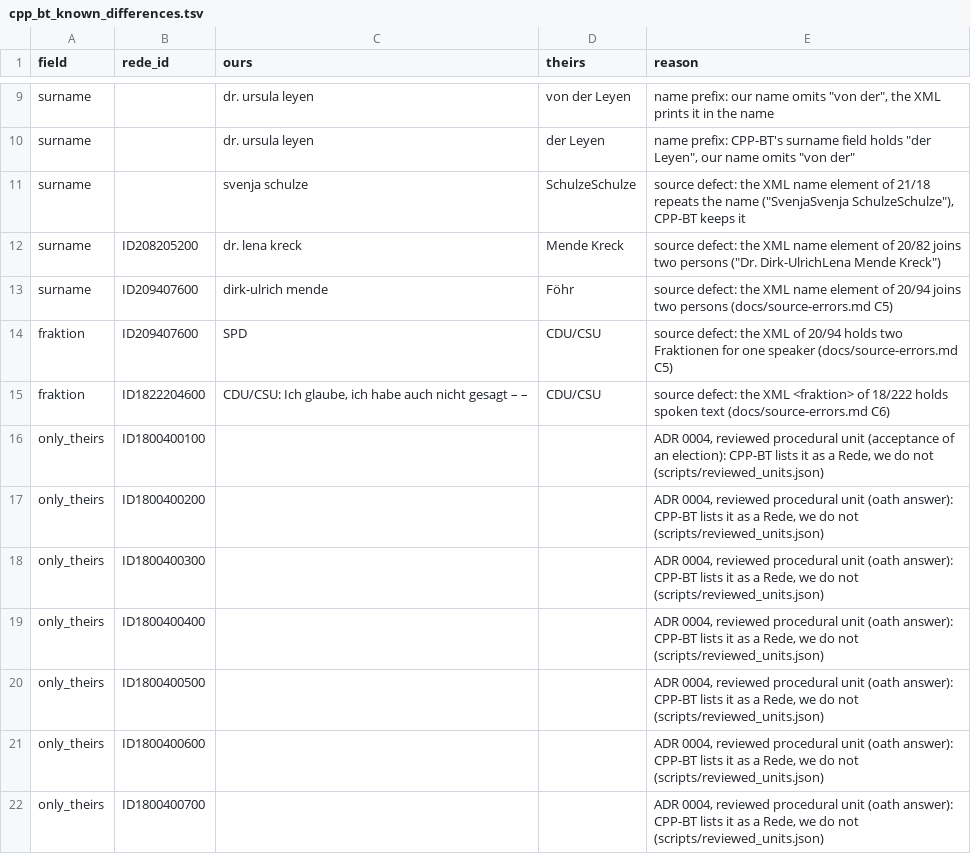
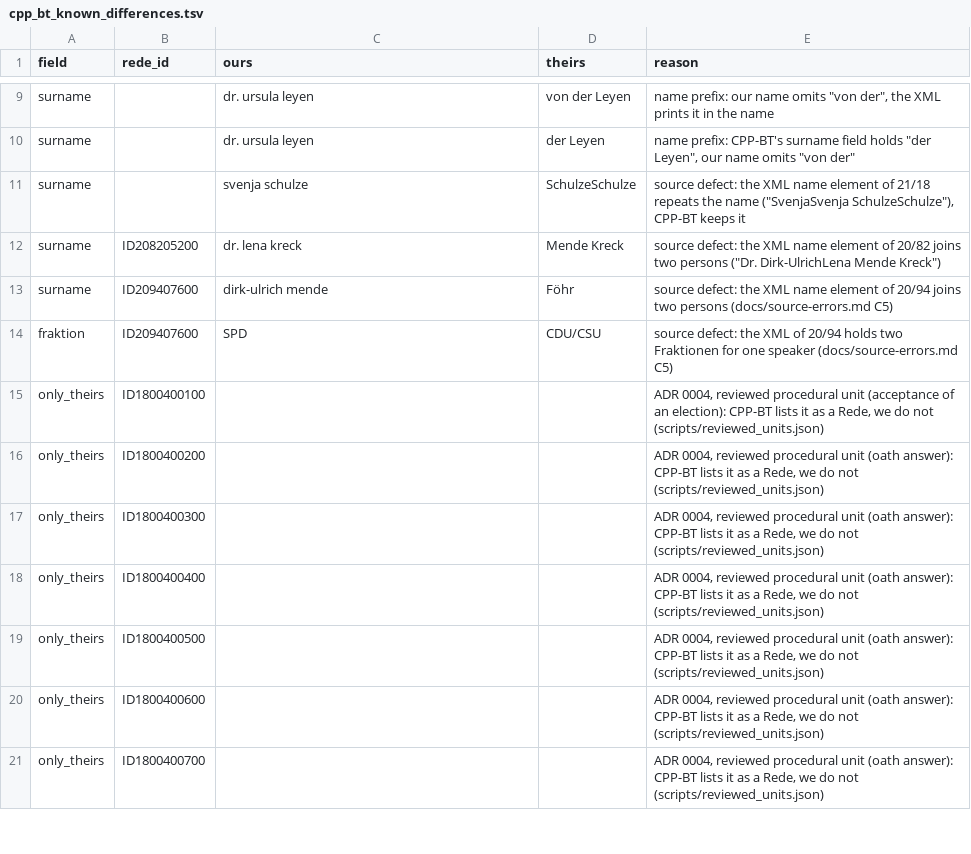
Before and after one commit to LucaAlv/poliwatch, a TSV file: scripts/cpp_bt_known_differences.tsv, drawn as a sheet; only a part is shown, gaps mark what is left out.

```diff
--- a/scripts/cpp_bt_known_differences.tsv
+++ b/scripts/cpp_bt_known_differences.tsv
@@ -14,3 +14,2 @@ surname	ID209407600	dirk-ulrich mende	Föhr	source defect: the XML name element
 fraktion	ID209407600	SPD	CDU/CSU	source defect: the XML of 20/94 holds two Fraktionen for one speaker (docs/source-errors.md C5)
-fraktion	ID1822204600	CDU/CSU: Ich glaube, ich habe auch nicht gesagt – –	CDU/CSU	source defect: the XML <fraktion> of 18/222 holds spoken text (docs/source-errors.md C6)
 only_theirs	ID1800400100			ADR 0004, reviewed procedural unit (acceptance of an election): CPP-BT lists it as a Rede, we do not (scripts/reviewed_units.json)
```
Also changed, not shown: 5 other files.
